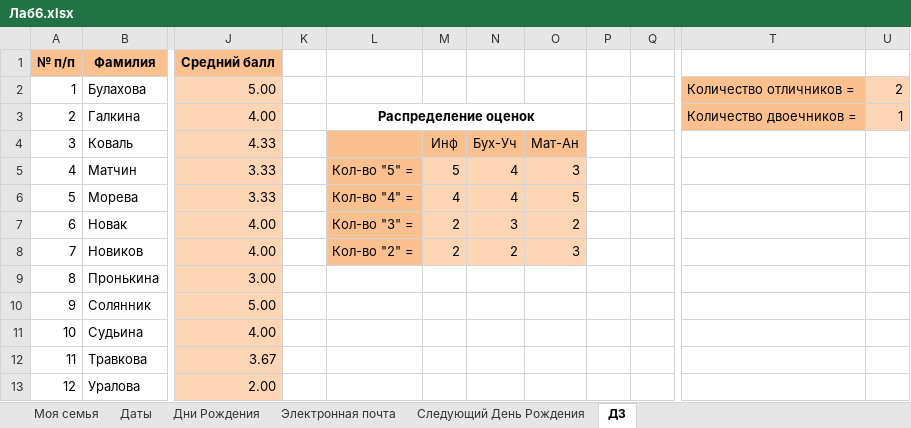
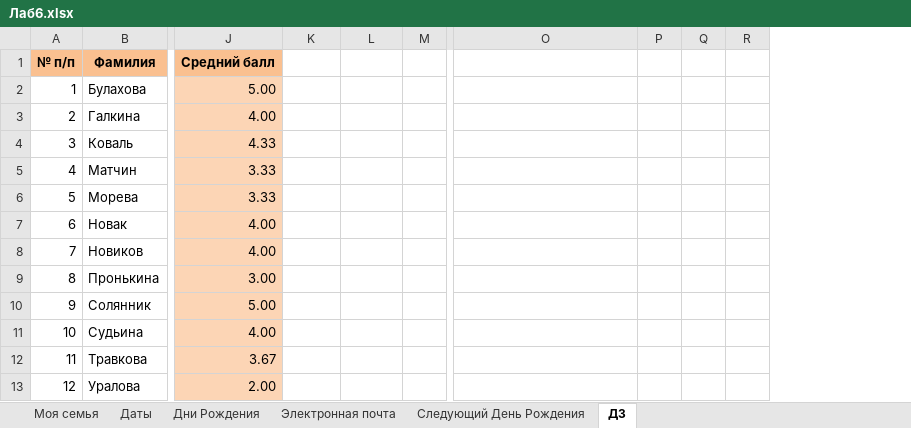
Before and after one commit to GOVNOCODERZ/Codespace, an Excel workbook: Файлы/1 курс/2 семестр/Теоретическая информатика/Лабы/23.04.25 - Лаба №6/Дима/Лаб6.xlsx, sheet ДЗ, drawn as a sheet; only a part is shown, gaps mark what is left out; values as stored, in another font and other column widths than the file's, no borders; removed rows and columns are numbered as before the commit, all else as after; the diff covers the shown part only; the diff names each change by its address in the sheet, - before the commit and + after, or states it on an @@ line.

```diff
--- a/Файлы/1 курс/2 семестр/Теоретическая информатика/Лабы/23.04.25 - Лаба №6/Дима/Лаб6.xlsx (sheet ДЗ)
+++ b/Файлы/1 курс/2 семестр/Теоретическая информатика/Лабы/23.04.25 - Лаба №6/Дима/Лаб6.xlsx (sheet ДЗ)
-column K, empty
-column L, rows 3-8: Распределение оценок |  | Кол-во "5" = | Кол-во "4" = | Кол-во "3" = | Кол-во "2" =
-column M, rows 4-8: Инф | 5 | 4 | 2 | 2
-column P, empty
+column Q, empty
+column R, empty
-O2: Количество отличников =
+O2: (empty)
-O2:O3 fill: #FAC090
+O2:O3 fill: none
-P2: 2
+P2: (empty)
-P2:P3 fill: #FCD5B5
+P2:P3 fill: none
-O3: Количество двоечников =
+O3: (empty)
-P3: 1
+P3: (empty)
-K4: Бух-Уч
+K4: (empty)
-K4:L4 fill: #FAC090
+K4:L4 fill: none
-L4: Мат-Ан
+L4: (empty)
-K5:K6: 4
+K5:K6: (empty)
-K5:L8 fill: #FCD5B5
+K5:L8 fill: none
-L5: 3
+L5: (empty)
-L6: 5
+L6: (empty)
-K7: 3
+K7: (empty)
-L7: 2
+L7: (empty)
-K8: 2
+K8: (empty)
-L8: 3
+L8: (empty)
```
Also changed, not shown: 5 added rows, 4 removed rows, 4 edited cells, cell formats and merged cells elsewhere in this sheet, sheet Дни Рождения, sheet Следующий День Рождения, sheet Электронная почта, Файлы/1 курс/2 семестр/Теоретическая информатика/Лабы/09.04.25 - Лаба №5/Дима/Лаб5.xlsx, 2 other files.
